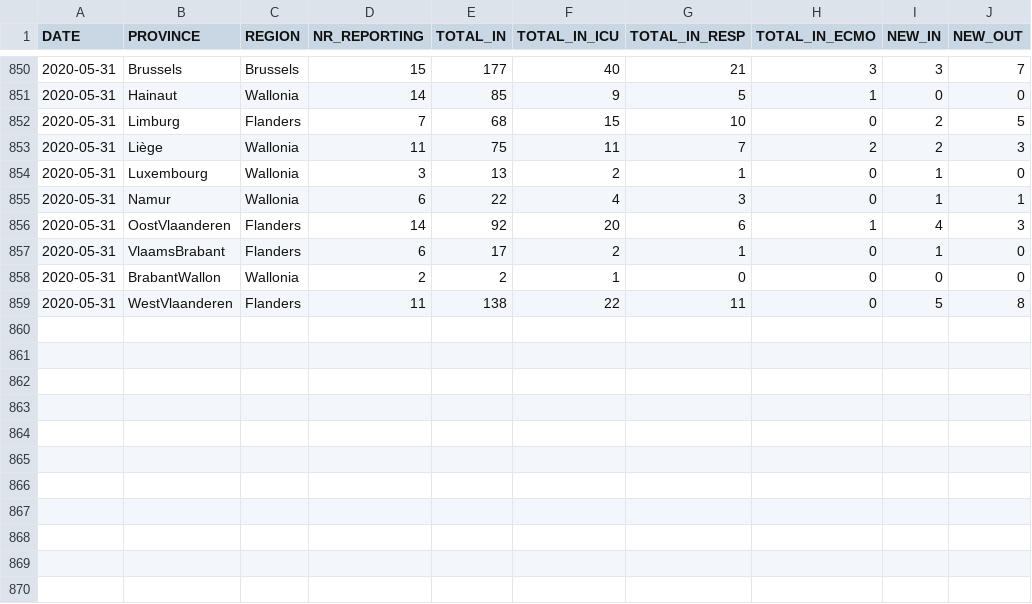
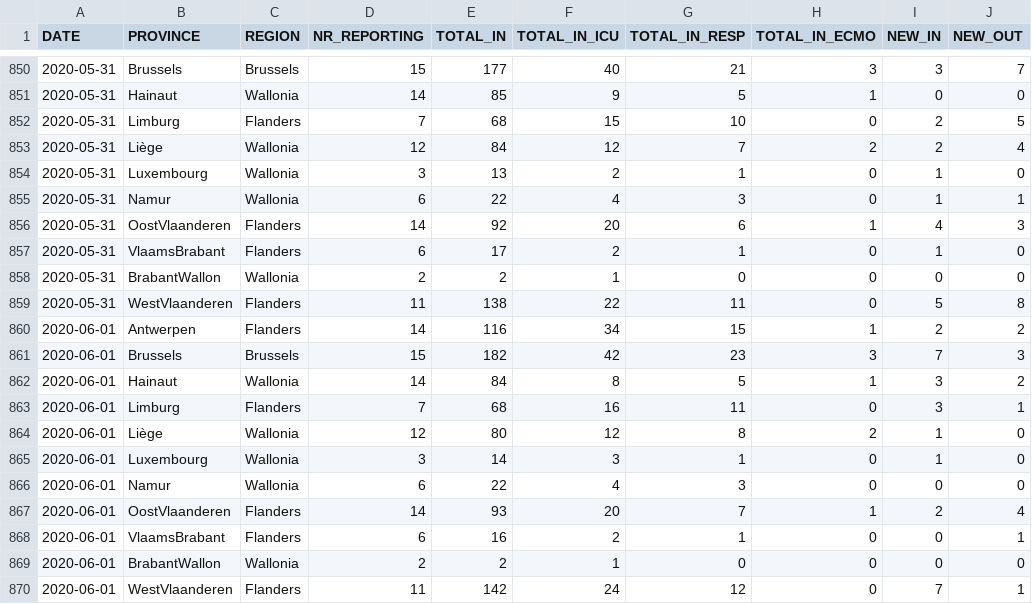
Before and after one commit to UGentBiomath/COVID19-Model, a CSV file: data/raw/sciensano/COVID19BE_HOSP.csv, drawn as a sheet; only a part is shown, gaps mark what is left out.

```diff
--- a/data/raw/sciensano/COVID19BE_HOSP.csv
+++ b/data/raw/sciensano/COVID19BE_HOSP.csv
@@ -852,3 +852,3 @@ DATE,PROVINCE,REGION,NR_REPORTING,TOTAL_IN,TOTAL_IN_ICU,TOTAL_IN_RESP,TOTAL_IN_E
 2020-05-31,Limburg,Flanders,7,68,15,10,0,2,5
-2020-05-31,Liège,Wallonia,11,75,11,7,2,2,3
+2020-05-31,Liège,Wallonia,12,84,12,7,2,2,4
 2020-05-31,Luxembourg,Wallonia,3,13,2,1,0,1,0
@@ -859 +859,12 @@ DATE,PROVINCE,REGION,NR_REPORTING,TOTAL_IN,TOTAL_IN_ICU,TOTAL_IN_RESP,TOTAL_IN_E
 2020-05-31,WestVlaanderen,Flanders,11,138,22,11,0,5,8
+2020-06-01,Antwerpen,Flanders,14,116,34,15,1,2,2
+2020-06-01,Brussels,Brussels,15,182,42,23,3,7,3
+2020-06-01,Hainaut,Wallonia,14,84,8,5,1,3,2
+2020-06-01,Limburg,Flanders,7,68,16,11,0,3,1
+2020-06-01,Liège,Wallonia,12,80,12,8,2,1,0
+2020-06-01,Luxembourg,Wallonia,3,14,3,1,0,1,0
+2020-06-01,Namur,Wallonia,6,22,4,3,0,0,0
+2020-06-01,OostVlaanderen,Flanders,14,93,20,7,1,2,4
+2020-06-01,VlaamsBrabant,Flanders,6,16,2,1,0,0,1
+2020-06-01,BrabantWallon,Wallonia,2,2,1,0,0,0,0
+2020-06-01,WestVlaanderen,Flanders,11,142,24,12,0,7,1
```
Also changed, not shown: 8 other files.
